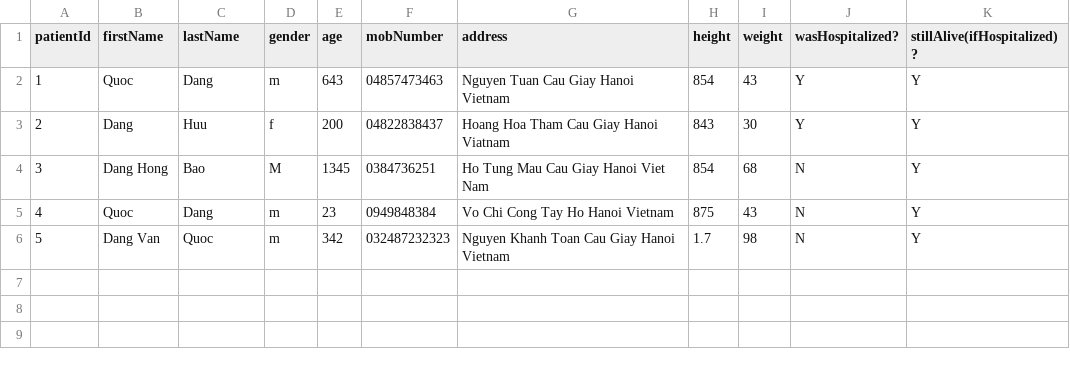
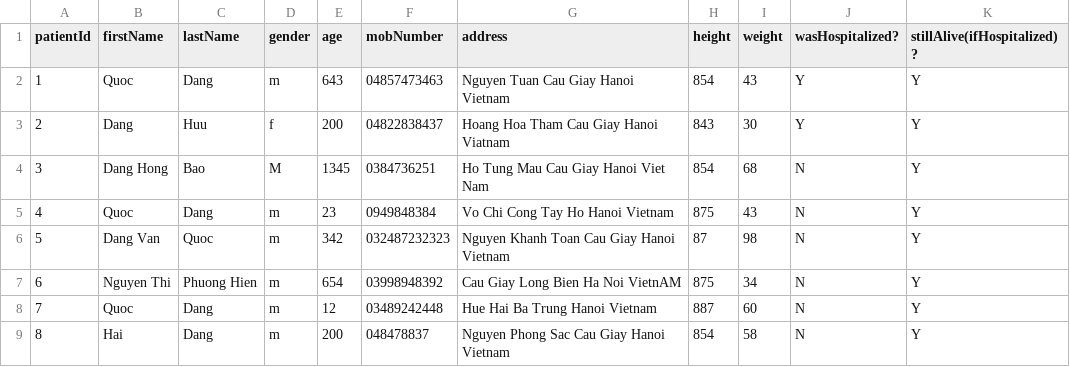
Before and after one commit to QuocWhite/OOP_HMS, a CSV file: data/patients.csv, drawn as a sheet; the diff names each change by its address in the sheet, - before the commit and + after, or states it on an @@ line.

```diff
--- a/data/patients.csv
+++ b/data/patients.csv
-H6 (height): 1.7
+H6 (height): 87
+row 7: 6 | Nguyen Thi | Phuong Hien | m | 654 | 03998948392 | Cau Giay Long Bien Ha Noi VietnAM | 875 | 34 | N | Y
+row 8: 7 | Quoc | Dang | m | 12 | 03489242448 | Hue Hai Ba Trung Hanoi Vietnam | 887 | 60 | N | Y
+row 9: 8 | Hai | Dang | m | 200 | 048478837 | Nguyen Phong Sac Cau Giay Hanoi Vietnam | 854 | 58 | N | Y
```
Also changed, not shown: data/doctors.csv, data/patientsHistory.csv, 12 other files.
